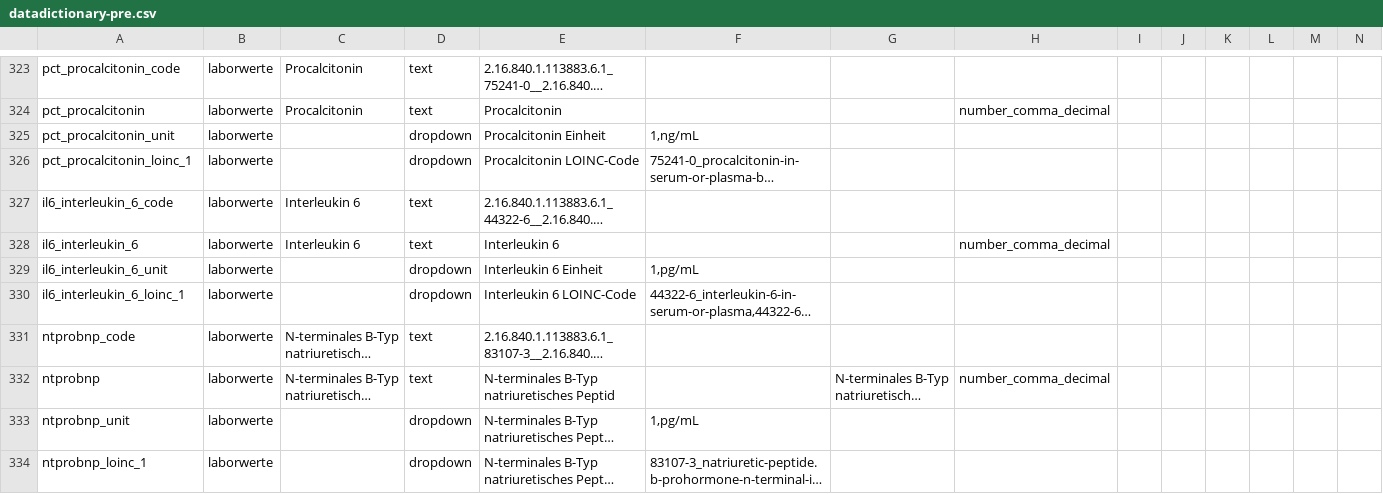
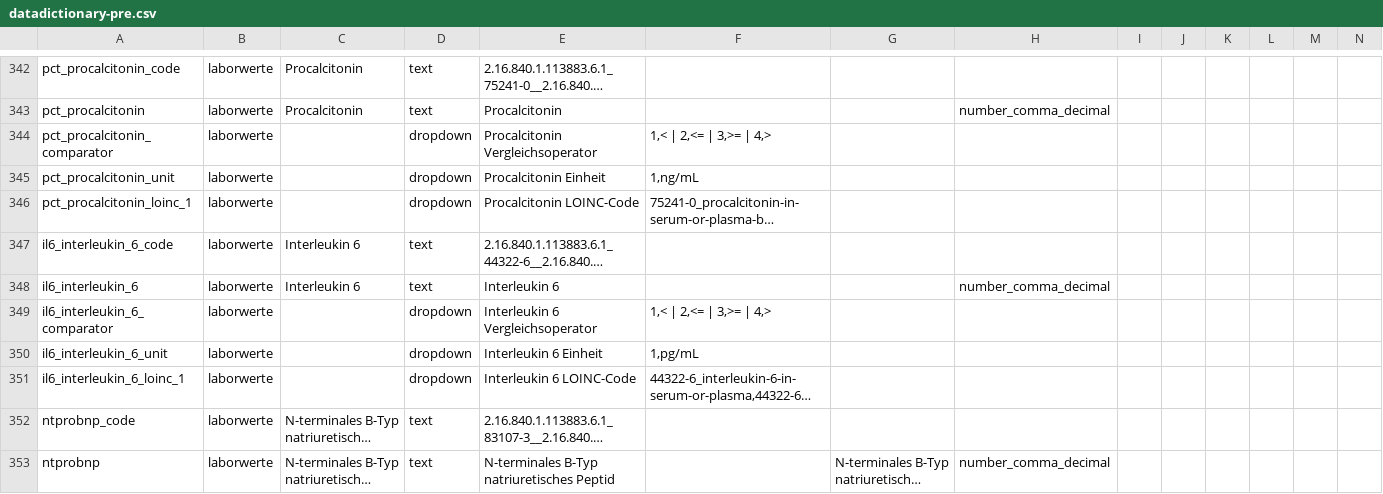
Before and after one commit to num-codex/odm2fhir, a CSV file: src/main/resources/odm/redcap/datadictionary-pre.csv, drawn as a sheet; only a part is shown, gaps mark what is left out; the shorter side is filled out with more unchanged rows; long unchanged cells end in …; rows hold the shown columns only; the diff covers the shown part only; the diff names each change by its address in the sheet, - before the commit and + after, or states it on an @@ line.

```diff
--- a/src/main/resources/odm/redcap/datadictionary-pre.csv
+++ b/src/main/resources/odm/redcap/datadictionary-pre.csv
+row 344: pct_procalcitonin_comparator | laborwerte |  | dropdown | Procalcitonin Vergleichsoperator | 1,< | 2,<= | 3,>= | 4,>
+row 349: il6_interleukin_6_comparator | laborwerte |  | dropdown | Interleukin 6 Vergleichsoperator | 1,< | 2,<= | 3,>= | 4,>
```
Also changed, not shown: 25 added rows and 1 edited cell elsewhere in this file, src/main/resources/odm/redcap/datadictionary.csv, 3 other files.
